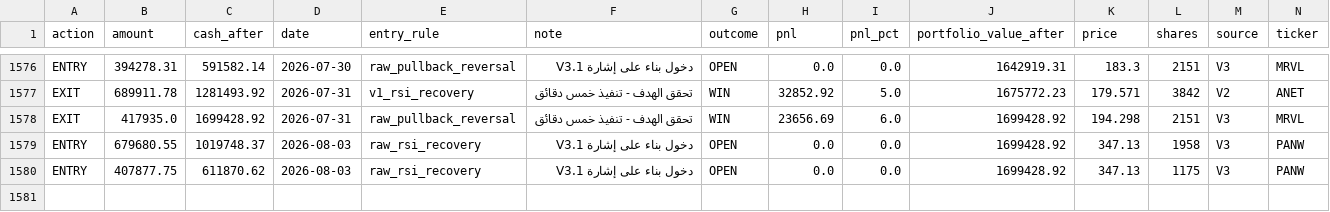
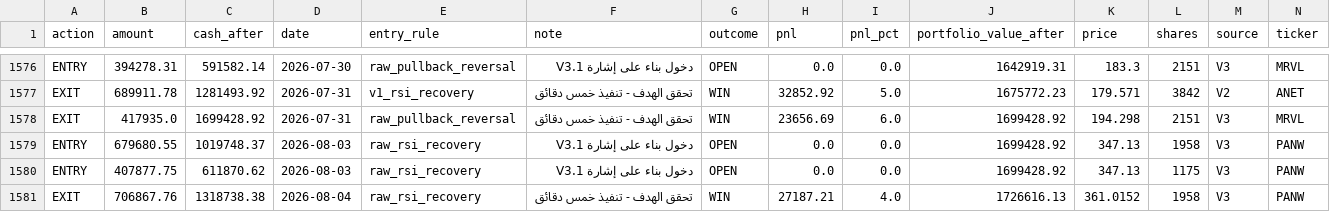
Before and after one commit to Anasmohm/strategy-testing-v2, a CSV file: reports/paper_portfolio_v31_ledger.csv, drawn as a sheet; only a part is shown, gaps mark what is left out; rows hold the shown columns only; the diff names each change by its address in the sheet, - before the commit and + after, or states it on an @@ line.

```diff
--- a/reports/paper_portfolio_v31_ledger.csv
+++ b/reports/paper_portfolio_v31_ledger.csv
+row 1581: EXIT | 706867.76 | 1318738.38 | 2026-08-04 | raw_rsi_recovery | تحقق الهدف - تنفيذ خمس دقائق | WIN | 27187.21 | 4.0 | 1726616.13 | 361.0152 | 1958 | V3 | PANW
```
Also changed, not shown: reports/paper_equity_curve_v31.csv, reports/paper_trades_v31.csv, 18 other files.
